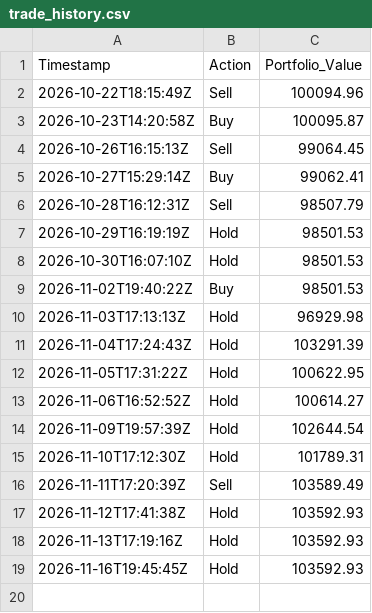
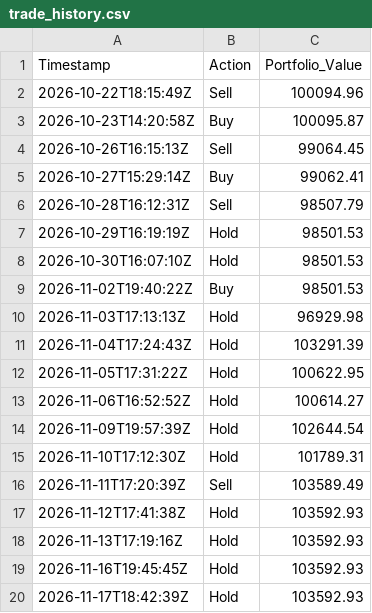
Before and after one commit to Tanishq2540/alpaca-rl-trading-bot, a CSV file: trade_history.csv, drawn as a sheet; the diff names each change by its address in the sheet, - before the commit and + after, or states it on an @@ line.

```diff
--- a/trade_history.csv
+++ b/trade_history.csv
+row 20: 2026-11-17T18:42:39Z | Hold | 103592.93
```
